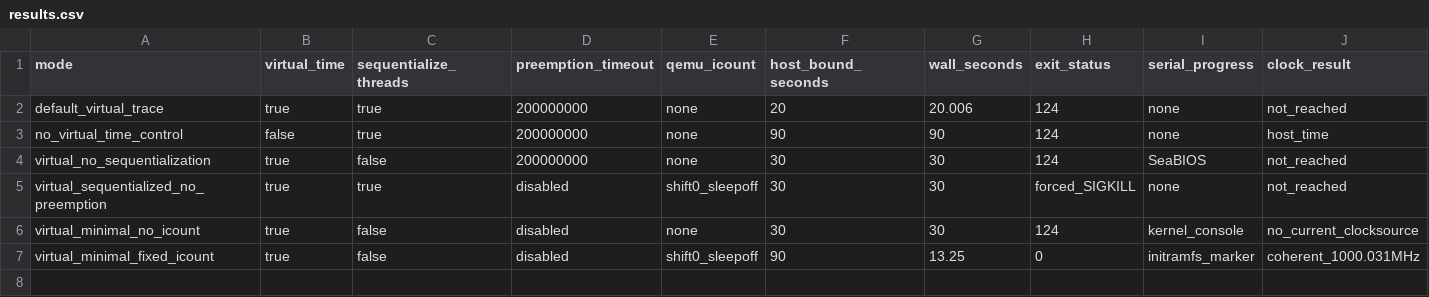
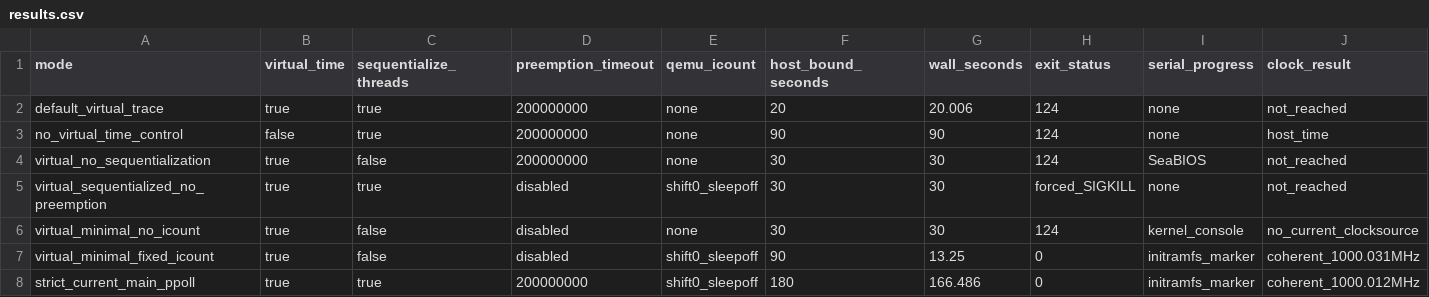
Before and after one commit to rrnewton/hermit, a CSV file: experiments/qemu-boot-debug/results.csv, drawn as a sheet; only a part is shown; rows hold the shown columns only; the diff names each change by its address in the sheet, - before the commit and + after, or states it on an @@ line.

Commit message:
Document strict QEMU boot syscall analysis

```diff
--- a/experiments/qemu-boot-debug/results.csv
+++ b/experiments/qemu-boot-debug/results.csv
+row 8: strict_current_main_ppoll | true | true | 200000000 | shift0_sleepoff | 180 | 166.486 | 0 | initramfs_marker | coherent_1000.012MHz
```
Also changed, not shown: 3 other files.
